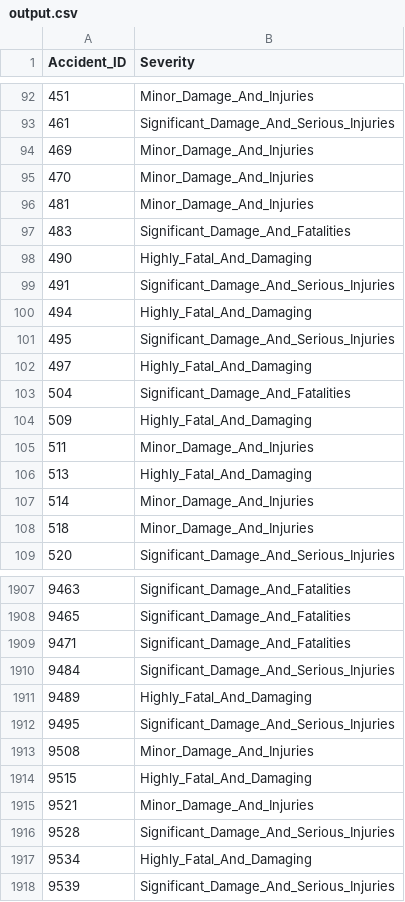
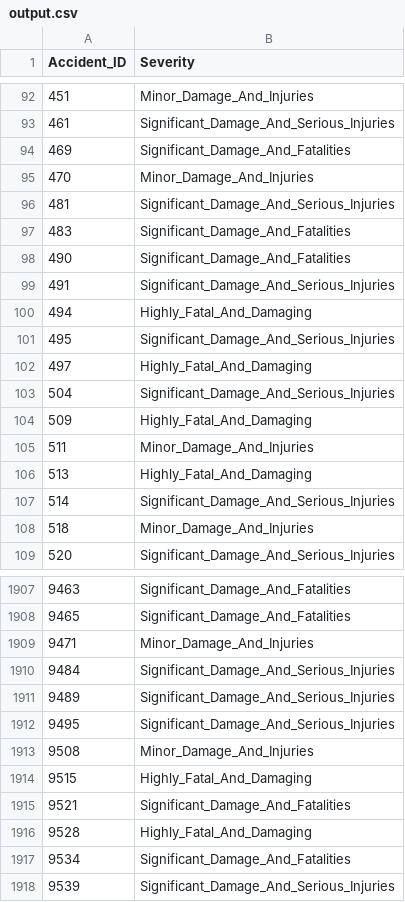
Before and after one commit to dmkirichen/airplane_accidents_severity, a CSV file: output.csv, drawn as a sheet; only a part is shown, gaps mark what is left out; the diff covers the shown part only.

```diff
--- a/output.csv
+++ b/output.csv
@@ -93,7 +93,7 @@ Accident_ID,Severity
 461,Significant_Damage_And_Serious_Injuries
-469,Minor_Damage_And_Injuries
+469,Significant_Damage_And_Fatalities
 470,Minor_Damage_And_Injuries
-481,Minor_Damage_And_Injuries
+481,Significant_Damage_And_Serious_Injuries
 483,Significant_Damage_And_Fatalities
-490,Highly_Fatal_And_Damaging
+490,Significant_Damage_And_Fatalities
 491,Significant_Damage_And_Serious_Injuries
@@ -102,3 +102,3 @@ Accident_ID,Severity
 497,Highly_Fatal_And_Damaging
-504,Significant_Damage_And_Fatalities
+504,Significant_Damage_And_Serious_Injuries
 509,Highly_Fatal_And_Damaging
@@ -106,3 +106,3 @@ Accident_ID,Severity
 513,Highly_Fatal_And_Damaging
-514,Minor_Damage_And_Injuries
+514,Significant_Damage_And_Serious_Injuries
 518,Minor_Damage_And_Injuries
@@ -1908,5 +1908,5 @@ Accident_ID,Severity
 9465,Significant_Damage_And_Fatalities
-9471,Significant_Damage_And_Fatalities
+9471,Minor_Damage_And_Injuries
 9484,Significant_Damage_And_Serious_Injuries
-9489,Highly_Fatal_And_Damaging
+9489,Significant_Damage_And_Serious_Injuries
 9495,Significant_Damage_And_Serious_Injuries
@@ -1914,5 +1914,5 @@ Accident_ID,Severity
 9515,Highly_Fatal_And_Damaging
-9521,Minor_Damage_And_Injuries
-9528,Significant_Damage_And_Serious_Injuries
-9534,Highly_Fatal_And_Damaging
+9521,Significant_Damage_And_Fatalities
+9528,Highly_Fatal_And_Damaging
+9534,Significant_Damage_And_Fatalities
 9539,Significant_Damage_And_Serious_Injuries
```
Also changed, not shown: 189 edited cells elsewhere in this file, 1 other file.
